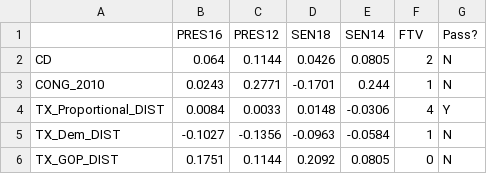
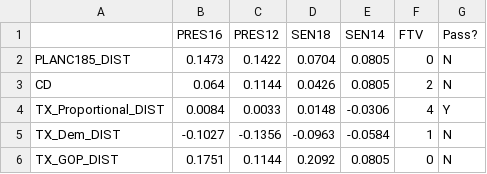
Before and after one commit to gabeschoenbach/Proportionality-Paper, a CSV file: outputs/TX/TX_disprop_FTV_score.csv, drawn as a sheet.

```diff
--- a/outputs/TX/TX_disprop_FTV_score.csv
+++ b/outputs/TX/TX_disprop_FTV_score.csv
@@ -1,4 +1,4 @@
 ,PRES16,PRES12,SEN18,SEN14,FTV,Pass?
+PLANC185_DIST,0.1473,0.1422,0.0704,0.0805,0,N
 CD,0.064,0.1144,0.0426,0.0805,2,N
-CONG_2010,0.0243,0.2771,-0.1701,0.244,1,N
 TX_Proportional_DIST,0.0084,0.0033,0.0148,-0.0306,4,Y
```
Also changed, not shown: outputs/TX/TX_eg_FTV_score.csv, outputs/TX/TX_ens-discrep_FTV_score.csv, 23 other files.
